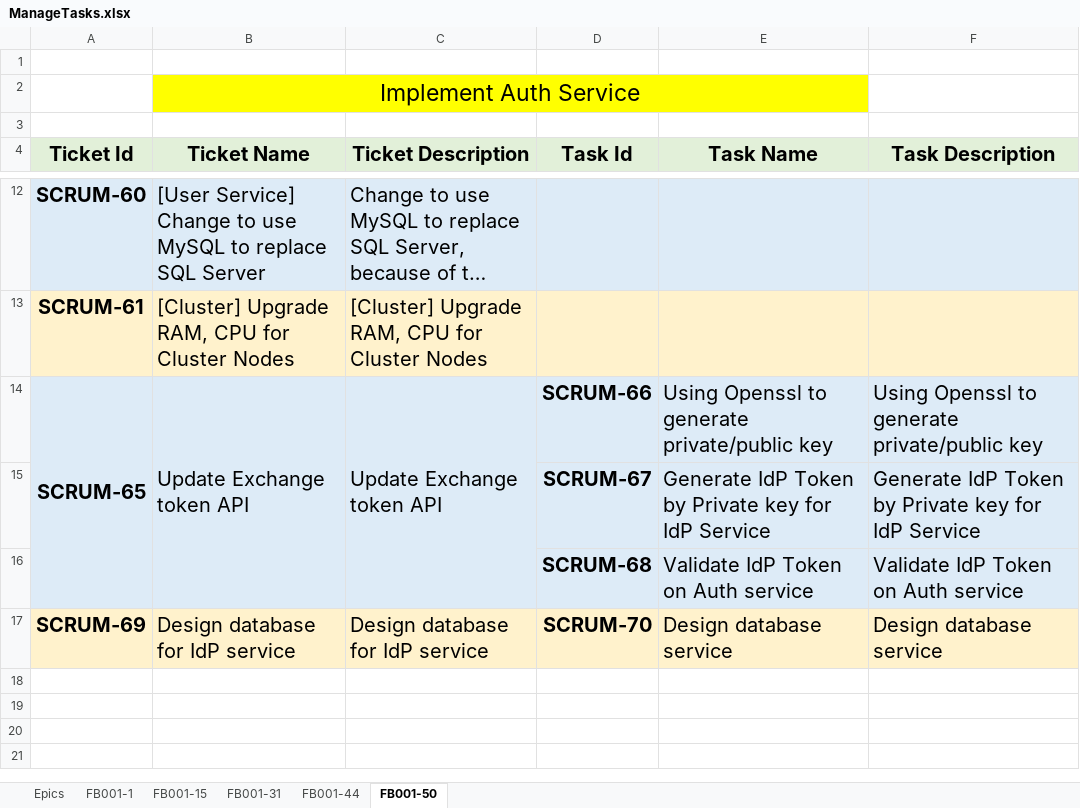
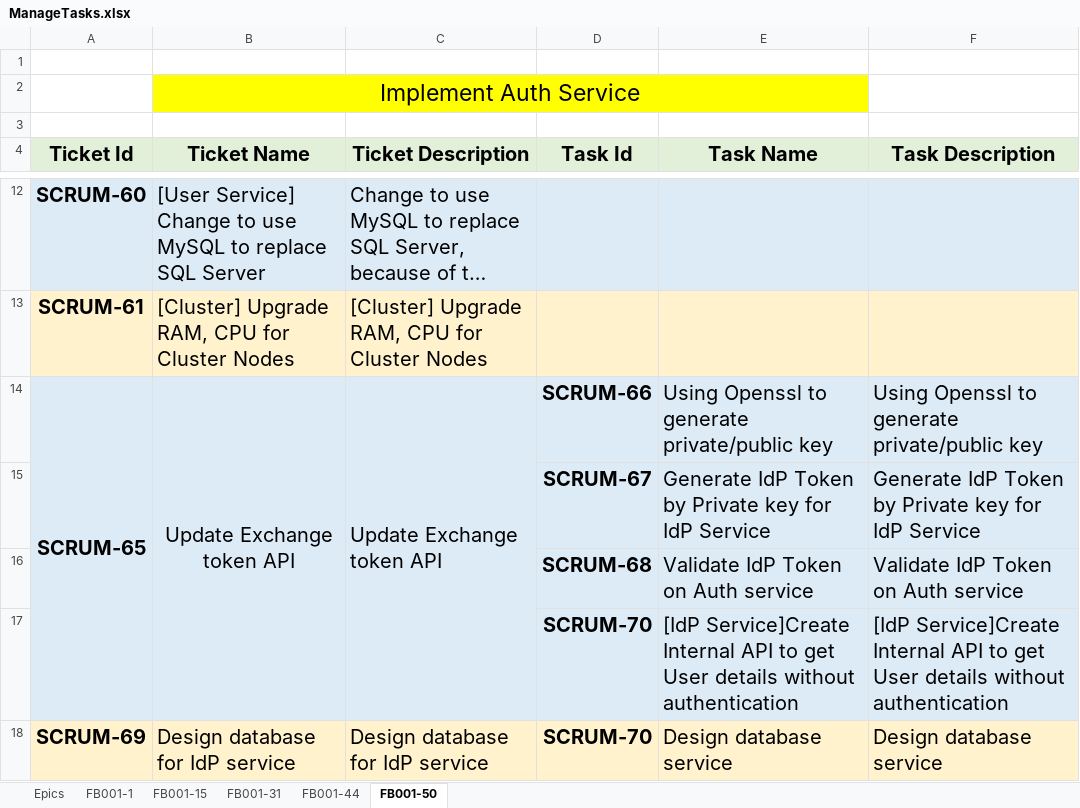
Before and after one commit to huynhngocsonuit2000github/Fakebook, an Excel workbook: Documents/ManageTasks.xlsx, sheet FB001-50, drawn as a sheet; only a part is shown, gaps mark what is left out; long unchanged cells end in …; values as stored, in another font and other column widths than the file's, no borders; the diff names each change by its address in the sheet, - before the commit and + after, or states it on an @@ line.

Commit message:
FB001-71: [IdP Service]Create Internal API to get User details without authentication

```diff
--- a/Documents/ManageTasks.xlsx (sheet FB001-50)
+++ b/Documents/ManageTasks.xlsx (sheet FB001-50)
-B14 alignment: left
+B14 alignment: center
+row 17:  |  |  | SCRUM-70 | [IdP Service]Create Internal API to get User details without authentication | [IdP Service]Create Internal API to get User details without authentication
```
Also changed, not shown: sheet FB001-1, 7 other files.
